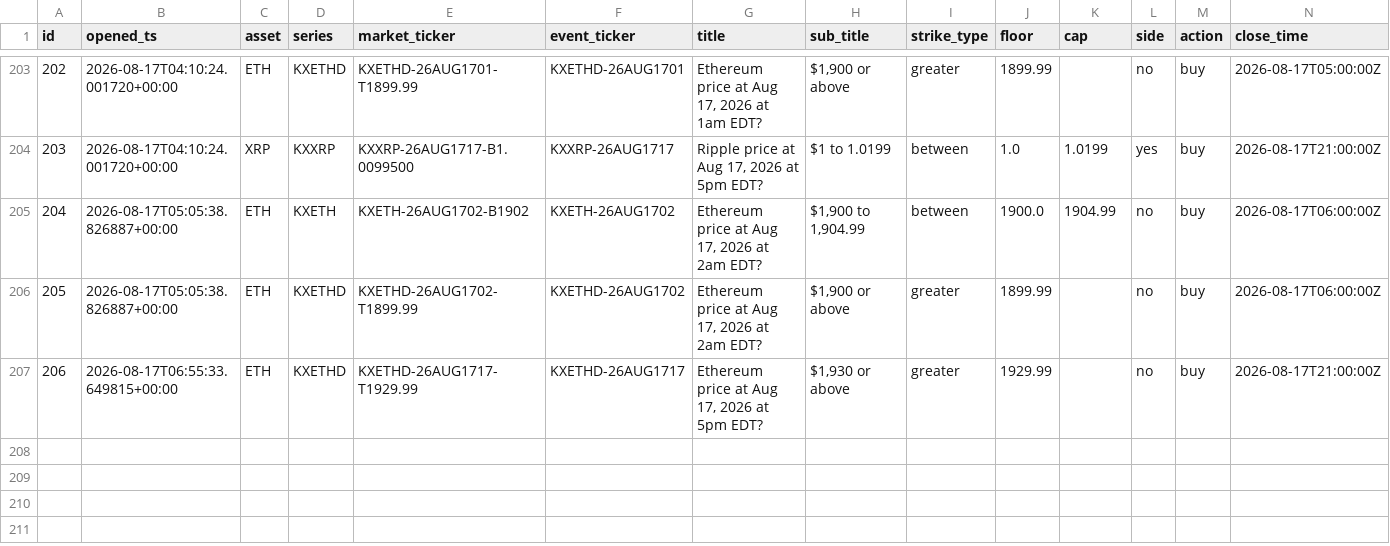
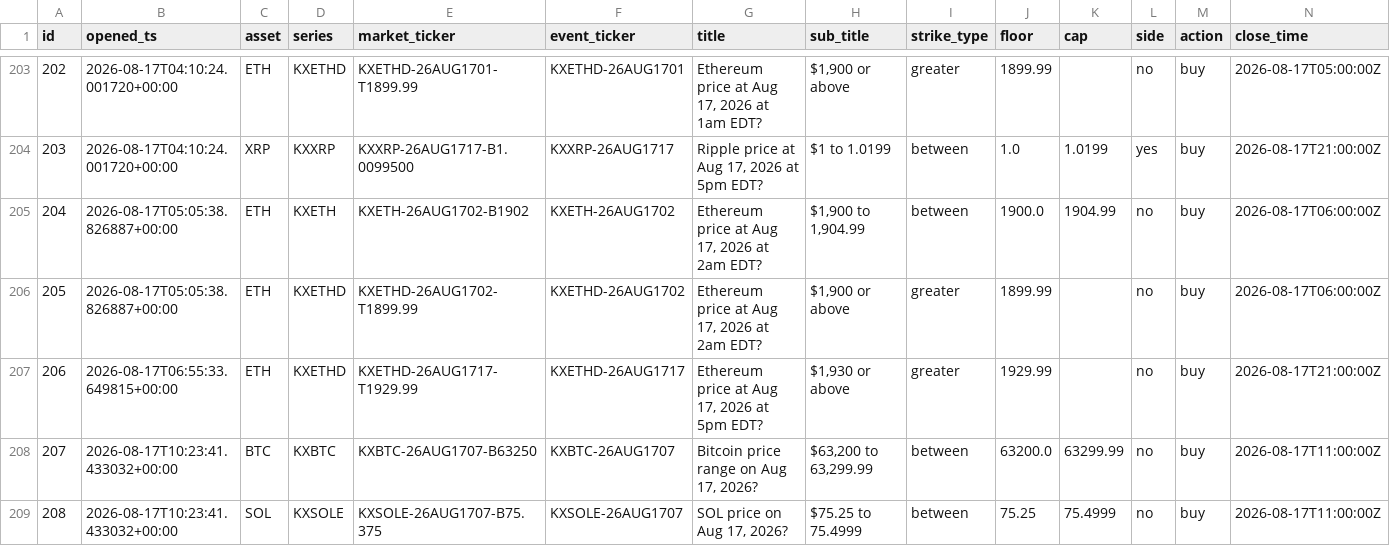
Before and after one commit to JorgeCampe/crypto-signals-bot, a CSV file: crypto_signals_bot/data/positions.csv, drawn as a sheet; only a part is shown, gaps mark what is left out; rows hold the shown columns only; the diff names each change by its address in the sheet, - before the commit and + after, or states it on an @@ line.

```diff
--- a/crypto_signals_bot/data/positions.csv
+++ b/crypto_signals_bot/data/positions.csv
+row 208: 207 | 2026-08-17T10:23:41.433032+00:00 | BTC | KXBTC | KXBTC-26AUG1707-B63250 | KXBTC-26AUG1707 | Bitcoin price range on Aug 17, 2026? | $63,200 to 63,299.99 | between | 63200.0 | 63299.99 | no | buy | 2026-08-17T11:00:00Z
+row 209: 208 | 2026-08-17T10:23:41.433032+00:00 | SOL | KXSOLE | KXSOLE-26AUG1707-B75.375 | KXSOLE-26AUG1707 | SOL price on Aug 17, 2026? | $75.25 to 75.4999 | between | 75.25 | 75.4999 | no | buy | 2026-08-17T11:00:00Z
```
Also changed, not shown: crypto_signals_bot/data/equity.csv, crypto_signals_bot/data/signals.csv, 2 other files.
